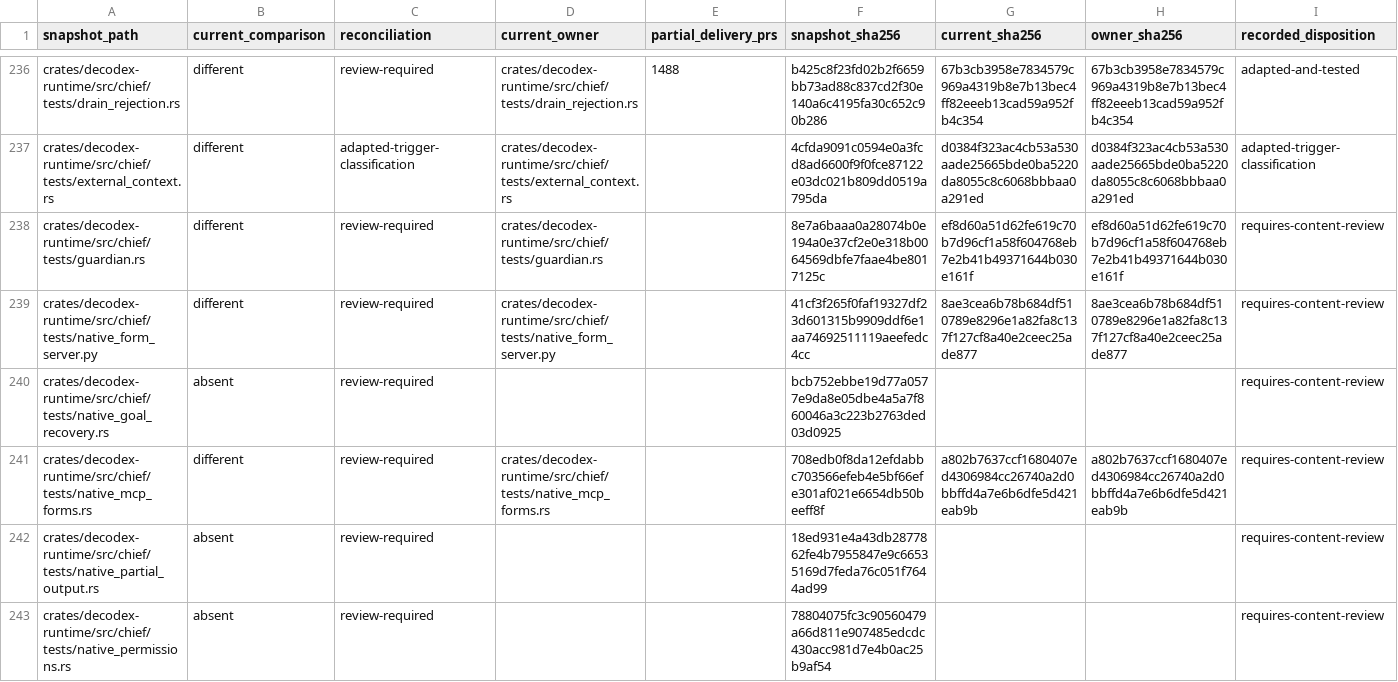
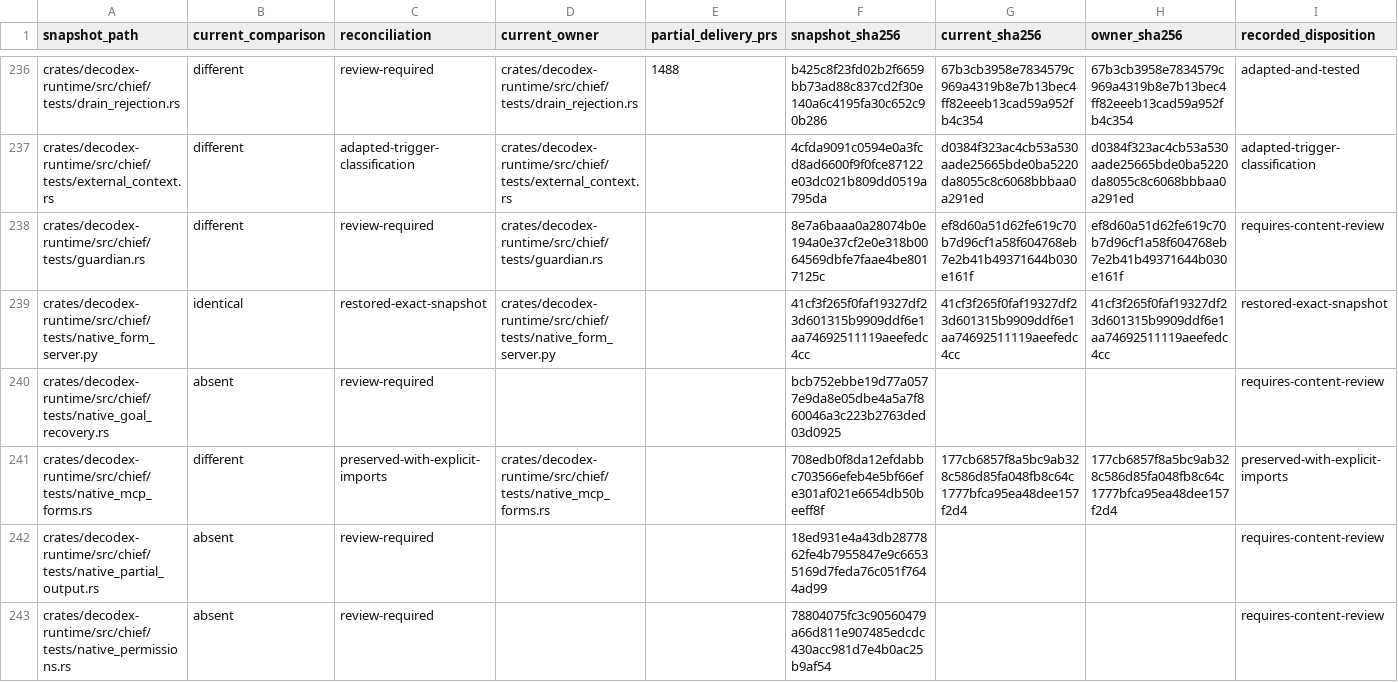
Before and after one commit to acg-box/decodex, a TSV file: work/upstream-inherited-files.tsv, drawn as a sheet; only a part is shown, gaps mark what is left out.

Commit message:
Restore native MCP form and verification coverage

```diff
--- a/work/upstream-inherited-files.tsv
+++ b/work/upstream-inherited-files.tsv
@@ -238,5 +238,5 @@ crates/decodex-runtime/src/chief/tests/external_context.rs	different	adapted-tri
 crates/decodex-runtime/src/chief/tests/guardian.rs	different	review-required	crates/decodex-runtime/src/chief/tests/guardian.rs		8e7a6baaa0a28074b0e194a0e37cf2e0e318b0064569dbfe7faae4be8017125c	ef8d60a51d62fe619c70b7d96cf1a58f604768eb7e2b41b49371644b030e161f	ef8d60a51d62fe619c70b7d96cf1a58f604768eb7e2b41b49371644b030e161f	requires-content-review
-crates/decodex-runtime/src/chief/tests/native_form_server.py	different	review-required	crates/decodex-runtime/src/chief/tests/native_form_server.py		41cf3f265f0faf19327df23d601315b9909ddf6e1aa74692511119aeefedc4cc	8ae3cea6b78b684df510789e8296e1a82fa8c137f127cf8a40e2ceec25ade877	8ae3cea6b78b684df510789e8296e1a82fa8c137f127cf8a40e2ceec25ade877	requires-content-review
+crates/decodex-runtime/src/chief/tests/native_form_server.py	identical	restored-exact-snapshot	crates/decodex-runtime/src/chief/tests/native_form_server.py		41cf3f265f0faf19327df23d601315b9909ddf6e1aa74692511119aeefedc4cc	41cf3f265f0faf19327df23d601315b9909ddf6e1aa74692511119aeefedc4cc	41cf3f265f0faf19327df23d601315b9909ddf6e1aa74692511119aeefedc4cc	restored-exact-snapshot
 crates/decodex-runtime/src/chief/tests/native_goal_recovery.rs	absent	review-required			bcb752ebbe19d77a0577e9da8e05dbe4a5a7f860046a3c223b2763ded03d0925			requires-content-review
-crates/decodex-runtime/src/chief/tests/native_mcp_forms.rs	different	review-required	crates/decodex-runtime/src/chief/tests/native_mcp_forms.rs		708edb0f8da12efdabbc703566efeb4e5bf66efe301af021e6654db50beeff8f	a802b7637ccf1680407ed4306984cc26740a2d0bbffd4a7e6b6dfe5d421eab9b	a802b7637ccf1680407ed4306984cc26740a2d0bbffd4a7e6b6dfe5d421eab9b	requires-content-review
+crates/decodex-runtime/src/chief/tests/native_mcp_forms.rs	different	preserved-with-explicit-imports	crates/decodex-runtime/src/chief/tests/native_mcp_forms.rs		708edb0f8da12efdabbc703566efeb4e5bf66efe301af021e6654db50beeff8f	177cb6857f8a5bc9ab328c586d85fa048fb8c64c1777bfca95ea48dee157f2d4	177cb6857f8a5bc9ab328c586d85fa048fb8c64c1777bfca95ea48dee157f2d4	preserved-with-explicit-imports
 crates/decodex-runtime/src/chief/tests/native_partial_output.rs	absent	review-required			18ed931e4a43db2877862fe4b7955847e9c66535169d7feda76c051f7644ad99			requires-content-review
```
Also changed, not shown: 4 other files.
